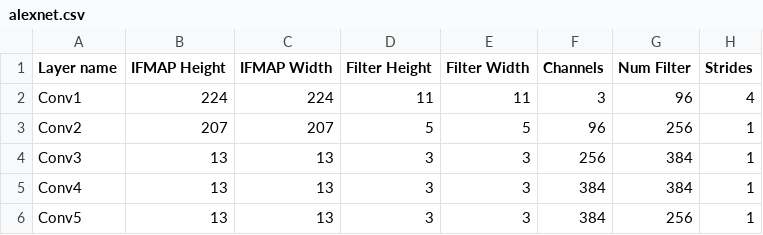
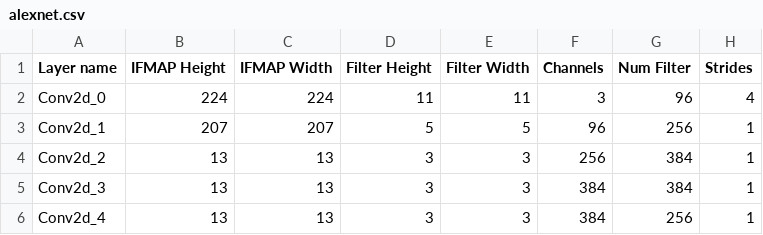
Before and after one commit to bluelove8939/DL-Acclerator-Test, a CSV file: topologies/conv_nets/alexnet.csv, drawn as a sheet.

```diff
--- a/topologies/conv_nets/alexnet.csv
+++ b/topologies/conv_nets/alexnet.csv
@@ -1,6 +1,6 @@
 Layer name, IFMAP Height, IFMAP Width, Filter Height, Filter Width, Channels, Num Filter, Strides,
-Conv1     ,224         ,224        ,11           ,11          ,3       ,96        ,4      ,
-Conv2     ,207         ,207        ,5            ,5           ,96      ,256       ,1      ,
-Conv3     ,13          ,13         ,3            ,3           ,256     ,384       ,1      ,
-Conv4     ,13          ,13         ,3            ,3           ,384     ,384       ,1      ,
-Conv5     ,13          ,13         ,3            ,3           ,384     ,256       ,1      ,
+Conv2d_0     ,224         ,224        ,11           ,11          ,3       ,96        ,4      ,
+Conv2d_1     ,207         ,207        ,5            ,5           ,96      ,256       ,1      ,
+Conv2d_2     ,13          ,13         ,3            ,3           ,256     ,384       ,1      ,
+Conv2d_3     ,13          ,13         ,3            ,3           ,384     ,384       ,1      ,
+Conv2d_4     ,13          ,13         ,3            ,3           ,384     ,256       ,1      ,
```
Also changed, not shown: 10 other files.
